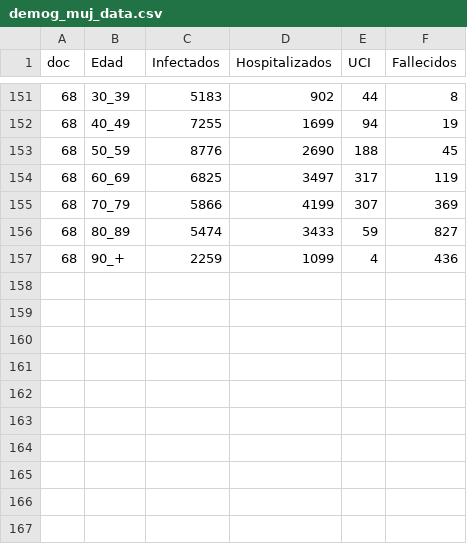
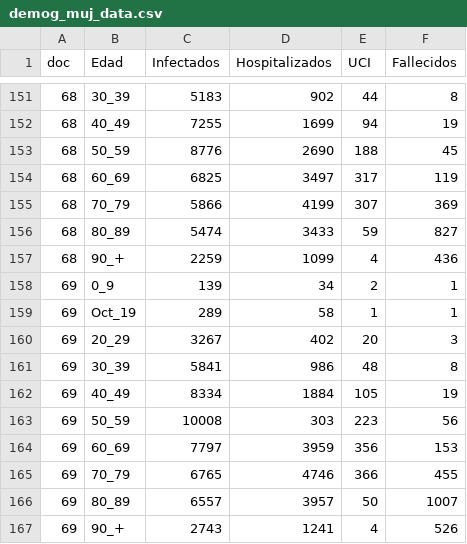
Before and after one commit to caresppen/covid-19-spain, a CSV file: csv_report_tables/demog_muj_data.csv, drawn as a sheet; only a part is shown, gaps mark what is left out.

```diff
--- a/csv_report_tables/demog_muj_data.csv
+++ b/csv_report_tables/demog_muj_data.csv
@@ -157 +157,11 @@ doc,Edad,Infectados,Hospitalizados,UCI,Fallecidos
 68,90_+,2259,1099,4,436
+69,0_9,139,34,2,1
+69,Oct_19,289,58,1,1
+69,20_29,3267,402,20,3
+69,30_39,5841,986,48,8
+69,40_49,8334,1884,105,19
+69,50_59,10008,303,223,56
+69,60_69,7797,3959,356,153
+69,70_79,6765,4746,366,455
+69,80_89,6557,3957,50,1007
+69,90_+,2743,1241,4,526
```
Also changed, not shown: csv_report_tables/CCAA_data.csv, csv_report_tables/demog_hom_data.csv, 16 other files.
